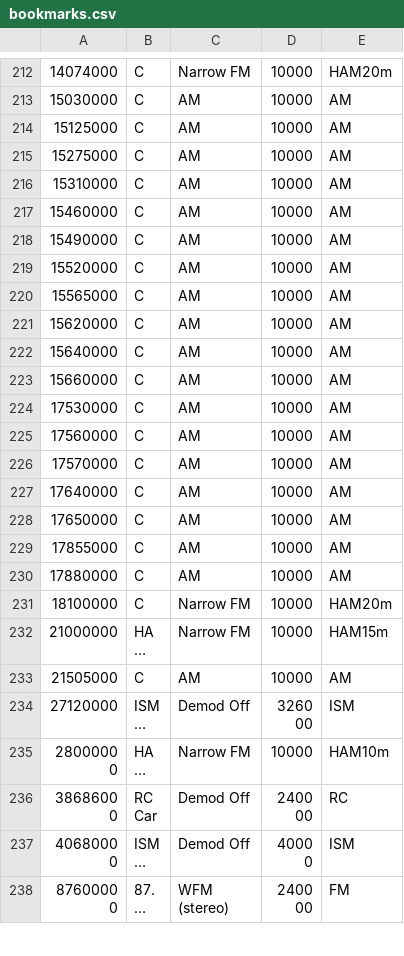
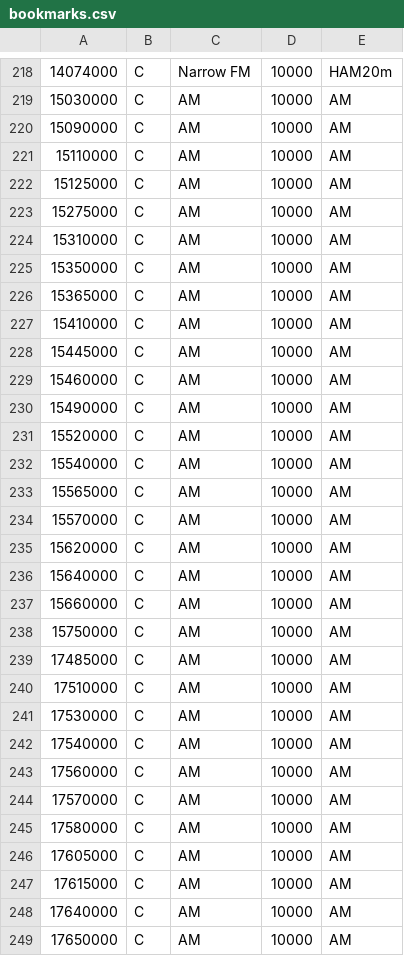
Before and after one commit to jalsaman/sdr, a CSV file: gqrx/bookmarks.csv, drawn as a sheet; only a part is shown, gaps mark what is left out; the shorter side is filled out with more unchanged rows; long unchanged cells end in …; the diff covers the shown part only; the diff names each change by its address in the sheet, - before the commit and + after, or states it on an @@ line.

Commit message:
cw

```diff
--- a/gqrx/bookmarks.csv
+++ b/gqrx/bookmarks.csv
+row 220: 15090000 | C | AM | 10000 | AM
+row 221: 15110000 | C | AM | 10000 | AM
+row 225: 15350000 | C | AM | 10000 | AM
+row 226: 15365000 | C | AM | 10000 | AM
+row 227: 15410000 | C | AM | 10000 | AM
+row 228: 15445000 | C | AM | 10000 | AM
+row 232: 15540000 | C | AM | 10000 | AM
+row 234: 15570000 | C | AM | 10000 | AM
+row 238: 15750000 | C | AM | 10000 | AM
+row 239: 17485000 | C | AM | 10000 | AM
+row 240: 17510000 | C | AM | 10000 | AM
+row 242: 17540000 | C | AM | 10000 | AM
+row 245: 17580000 | C | AM | 10000 | AM
+row 246: 17605000 | C | AM | 10000 | AM
+row 247: 17615000 | C | AM | 10000 | AM
```
Also changed, not shown: 12 added rows and 20 moved rows elsewhere in this file.
